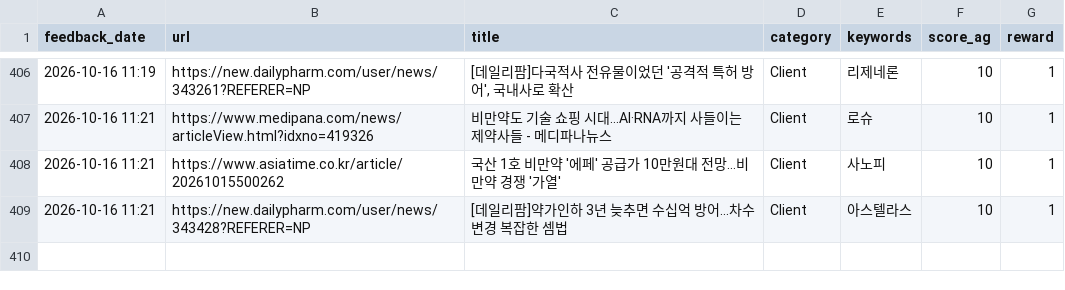
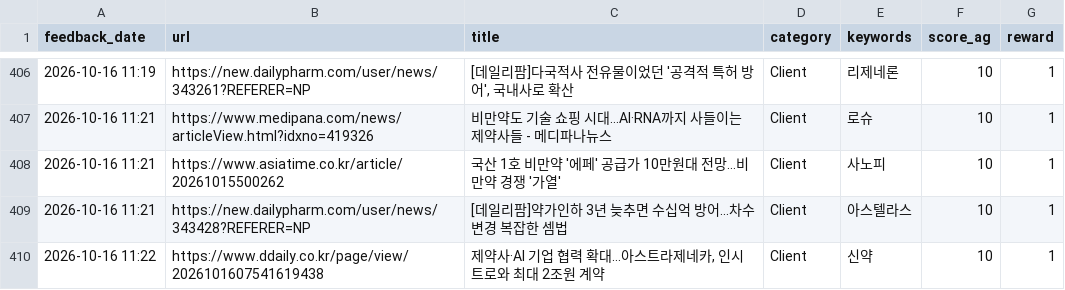
Before and after one commit to Lilyleeyaa/zp-market-monitoring-v3-share, a CSV file: data/labels/feedback_log.csv, drawn as a sheet; only a part is shown, gaps mark what is left out.

Commit message:
Feedback: 제약사·AI 기업 협력 확대…아스트라제네카, 인시트로와 최대 2조원 계약... (2026-10-16 11:22)

```diff
--- a/data/labels/feedback_log.csv
+++ b/data/labels/feedback_log.csv
@@ -409 +409,2 @@ feedback_date,url,title,category,keywords,score_ag,reward
 2026-10-16 11:21,https://new.dailypharm.com/user/news/343428?REFERER=NP,[데일리팜]약가인하 3년 늦추면 수십억 방어...차수변경 복잡한 셈법,Client,아스텔라스,10,1
+2026-10-16 11:22,https://www.ddaily.co.kr/page/view/2026101607541619438,"제약사·AI 기업 협력 확대…아스트라제네카, 인시트로와 최대 2조원 계약",Client,신약,10,1
```
